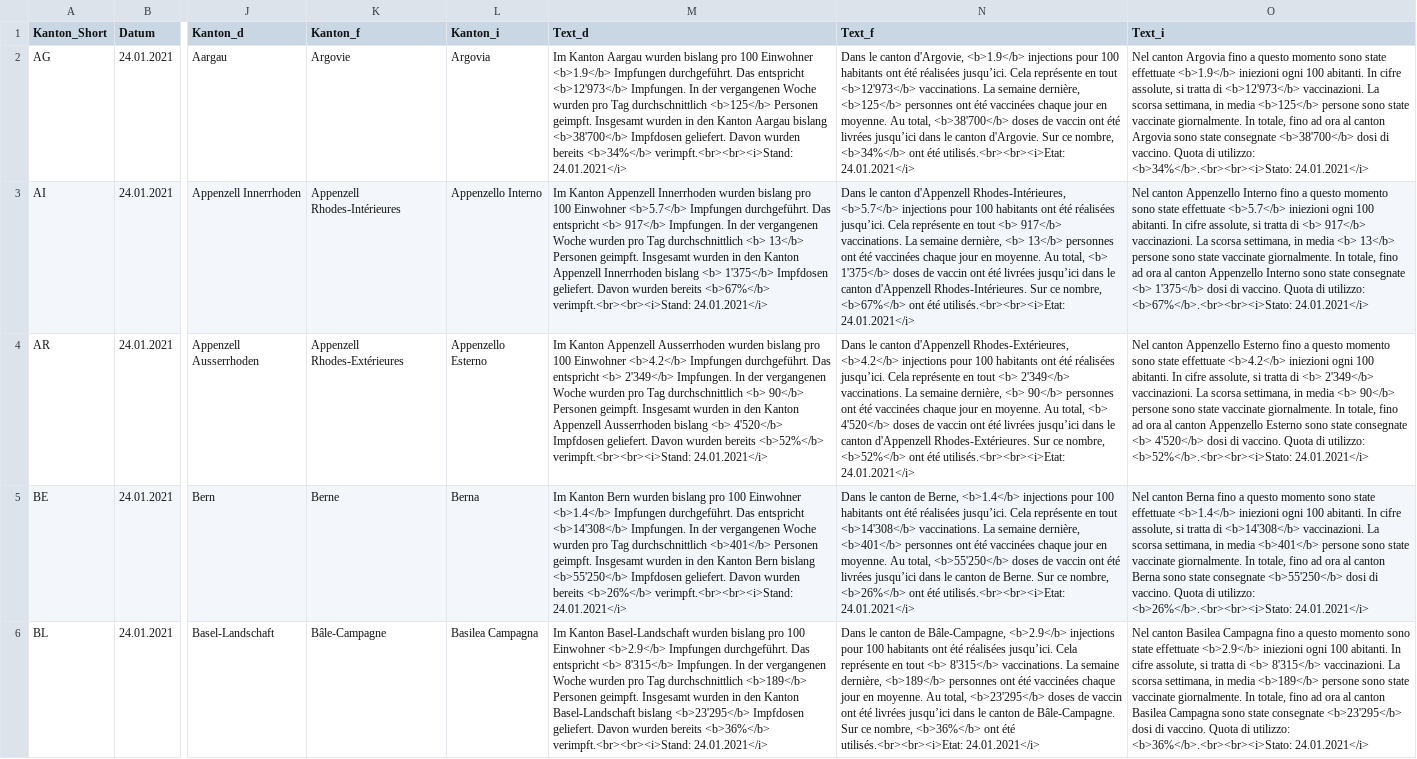
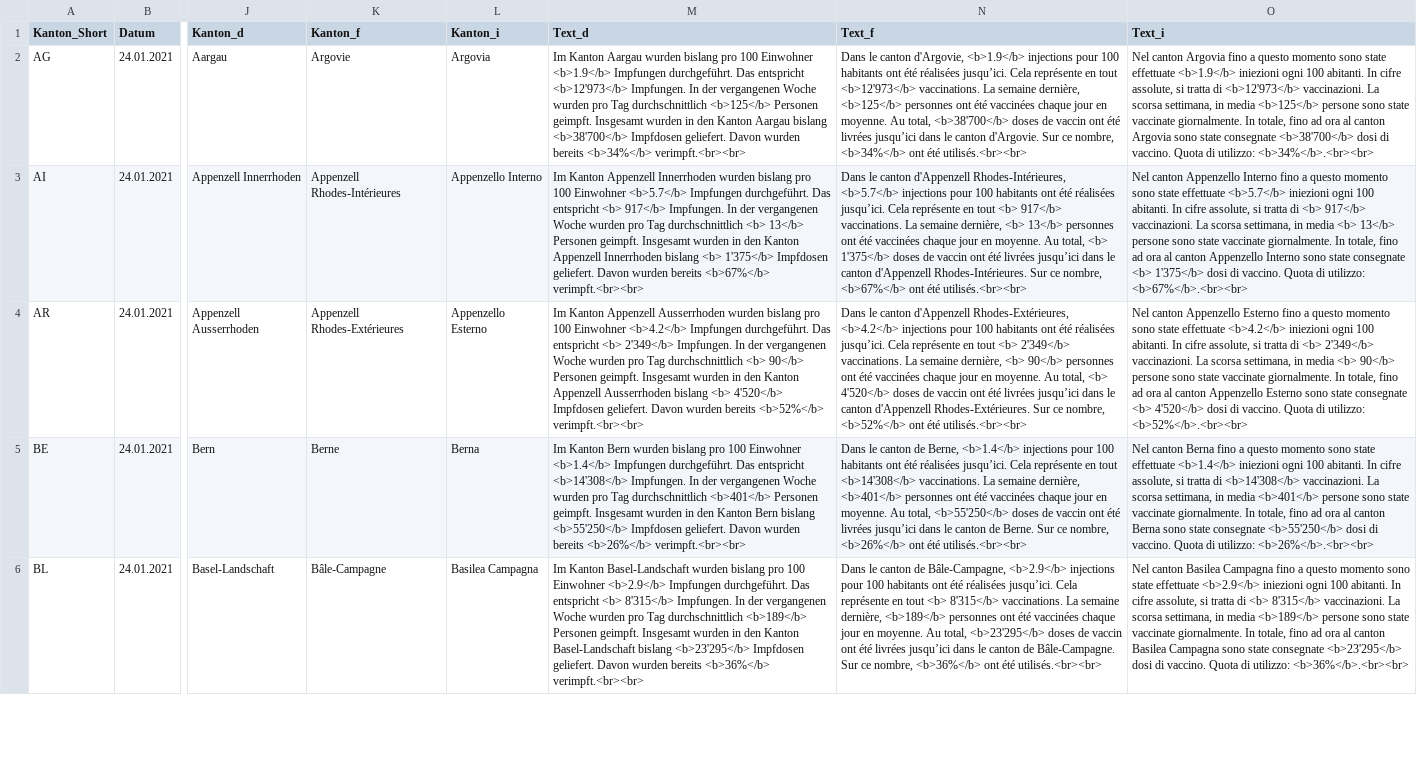
Before and after one commit to awp-finanznachrichten/impfzahlen, a CSV file: Output/impfdaten.csv, drawn as a sheet; only a part is shown, gaps mark what is left out; the diff covers the shown part only; the diff names each change by its address in the sheet, - before the commit and + after, or states it on an @@ line.

```diff
--- a/Output/impfdaten.csv
+++ b/Output/impfdaten.csv
-M2 (Text_d): …bereits <b>34%</b> verimpft.<br><br><i>Stand: 24.01.2021</i>
+M2 (Text_d): …bereits <b>34%</b> verimpft.<br><br>
-N2 (Text_f): …ont été utilisés.<br><br><i>Etat: 24.01.2021</i>
+N2 (Text_f): …ont été utilisés.<br><br>
-O2 (Text_i): …di utilizzo: <b>34%</b>.<br><br><i>Stato: 24.01.2021</i>
+O2 (Text_i): …di utilizzo: <b>34%</b>.<br><br>
-M3 (Text_d): …bereits <b>67%</b> verimpft.<br><br><i>Stand: 24.01.2021</i>
+M3 (Text_d): …bereits <b>67%</b> verimpft.<br><br>
-N3 (Text_f): …ont été utilisés.<br><br><i>Etat: 24.01.2021</i>
+N3 (Text_f): …ont été utilisés.<br><br>
-O3 (Text_i): …di utilizzo: <b>67%</b>.<br><br><i>Stato: 24.01.2021</i>
+O3 (Text_i): …di utilizzo: <b>67%</b>.<br><br>
-M4 (Text_d): …bereits <b>52%</b> verimpft.<br><br><i>Stand: 24.01.2021</i>
+M4 (Text_d): …bereits <b>52%</b> verimpft.<br><br>
-N4 (Text_f): …ont été utilisés.<br><br><i>Etat: 24.01.2021</i>
+N4 (Text_f): …ont été utilisés.<br><br>
-O4 (Text_i): …di utilizzo: <b>52%</b>.<br><br><i>Stato: 24.01.2021</i>
+O4 (Text_i): …di utilizzo: <b>52%</b>.<br><br>
-M5 (Text_d): …bereits <b>26%</b> verimpft.<br><br><i>Stand: 24.01.2021</i>
+M5 (Text_d): …bereits <b>26%</b> verimpft.<br><br>
-N5 (Text_f): …ont été utilisés.<br><br><i>Etat: 24.01.2021</i>
+N5 (Text_f): …ont été utilisés.<br><br>
-O5 (Text_i): …di utilizzo: <b>26%</b>.<br><br><i>Stato: 24.01.2021</i>
+O5 (Text_i): …di utilizzo: <b>26%</b>.<br><br>
-M6 (Text_d): …bereits <b>36%</b> verimpft.<br><br><i>Stand: 24.01.2021</i>
+M6 (Text_d): …bereits <b>36%</b> verimpft.<br><br>
-N6 (Text_f): …ont été utilisés.<br><br><i>Etat: 24.01.2021</i>
+N6 (Text_f): …ont été utilisés.<br><br>
-O6 (Text_i): …di utilizzo: <b>36%</b>.<br><br><i>Stato: 24.01.2021</i>
+O6 (Text_i): …di utilizzo: <b>36%</b>.<br><br>
```
Also changed, not shown: 63 edited cells elsewhere in this file, 1 other file.
